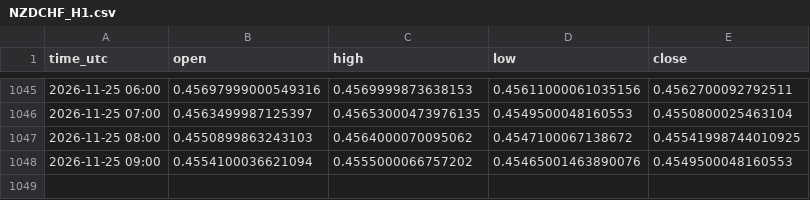
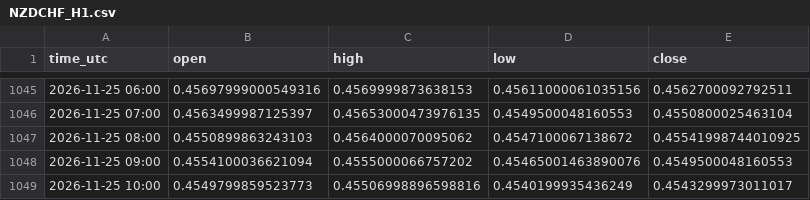
Before and after one commit to jarbays00001/fx-data, a CSV file: data/NZDCHF_H1.csv, drawn as a sheet; only a part is shown, gaps mark what is left out; the diff names each change by its address in the sheet, - before the commit and + after, or states it on an @@ line.

```diff
--- a/data/NZDCHF_H1.csv
+++ b/data/NZDCHF_H1.csv
+row 1049: 2026-11-25 10:00 | 0.4549799859523773 | 0.45506998896598816 | 0.4540199935436249 | 0.4543299973011017
```
Also changed, not shown: data/AUDCAD_H1.csv, data/AUDCHF_H1.csv, 30 other files.
